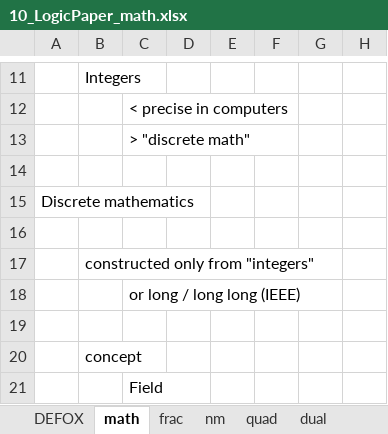
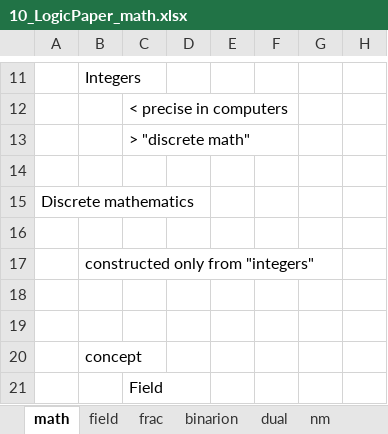
Before and after one commit to kei-morisue/jyborg, an Excel workbook: jyborg/10_LogicPaper_math.xlsx, sheet math, drawn as a sheet; only a part is shown, gaps mark what is left out; values as stored, in another font and other column widths than the file's, no borders; charts and pictures not drawn; the diff covers the shown part only; the diff names each change by its address in the sheet, - before the commit and + after, or states it on an @@ line.

```diff
--- a/jyborg/10_LogicPaper_math.xlsx (sheet math)
+++ b/jyborg/10_LogicPaper_math.xlsx (sheet math)
-sheet tab: DEFOX
+sheet tab: field
+sheet tab: binarion
@@ sheet tab order changed: math | field | frac | binarion | dual | nm @@
-C18: or long / long long (IEEE)
+C18: (empty)
```
Also changed, not shown: 41 removed rows elsewhere in this sheet, sheet dual, sheet frac, sheet nm, charts or pictures, 1 other file.
